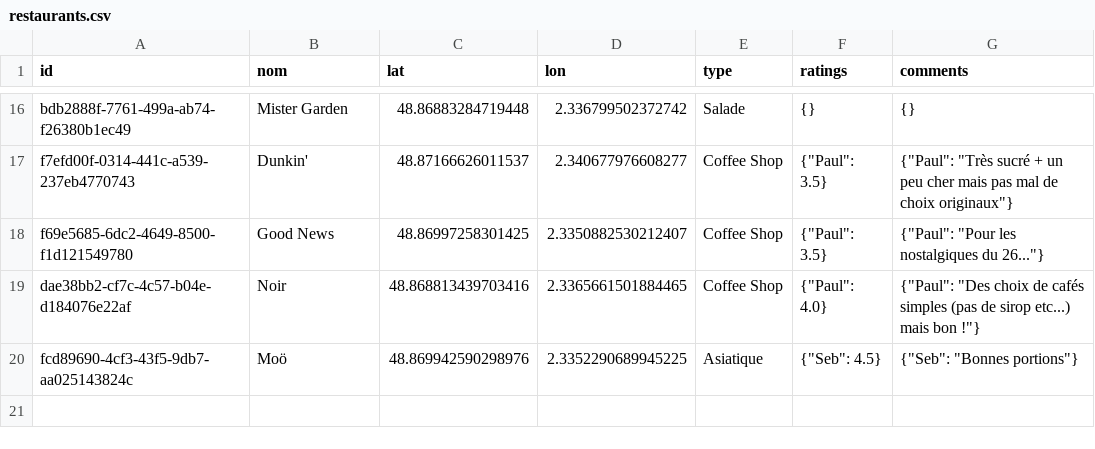
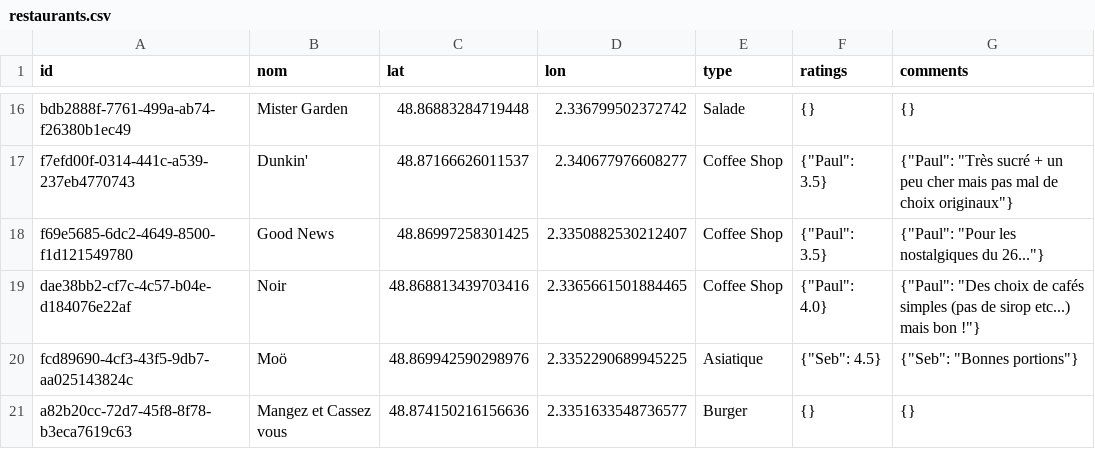
Before and after one commit to Xuoner/cartedejeuners, a CSV file: restaurants.csv, drawn as a sheet; only a part is shown, gaps mark what is left out; the diff names each change by its address in the sheet, - before the commit and + after, or states it on an @@ line.

Commit message:
Ajout de restaurant Mangez et Cassez vous

```diff
--- a/restaurants.csv
+++ b/restaurants.csv
+row 21: a82b20cc-72d7-45f8-8f78-b3eca7619c63 | Mangez et Cassez vous | 48.874150216156636 | 2.3351633548736577 | Burger | {} | {}
```
